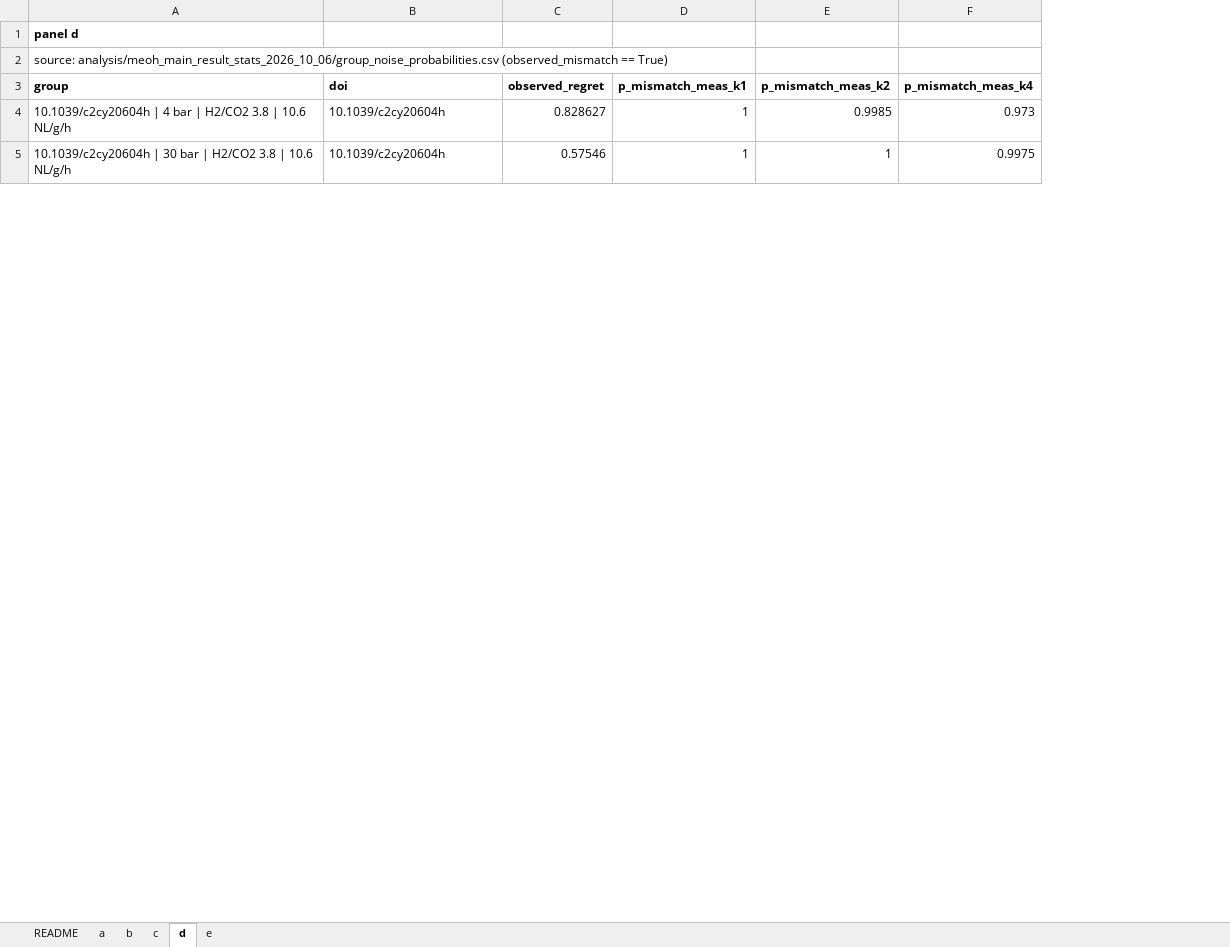
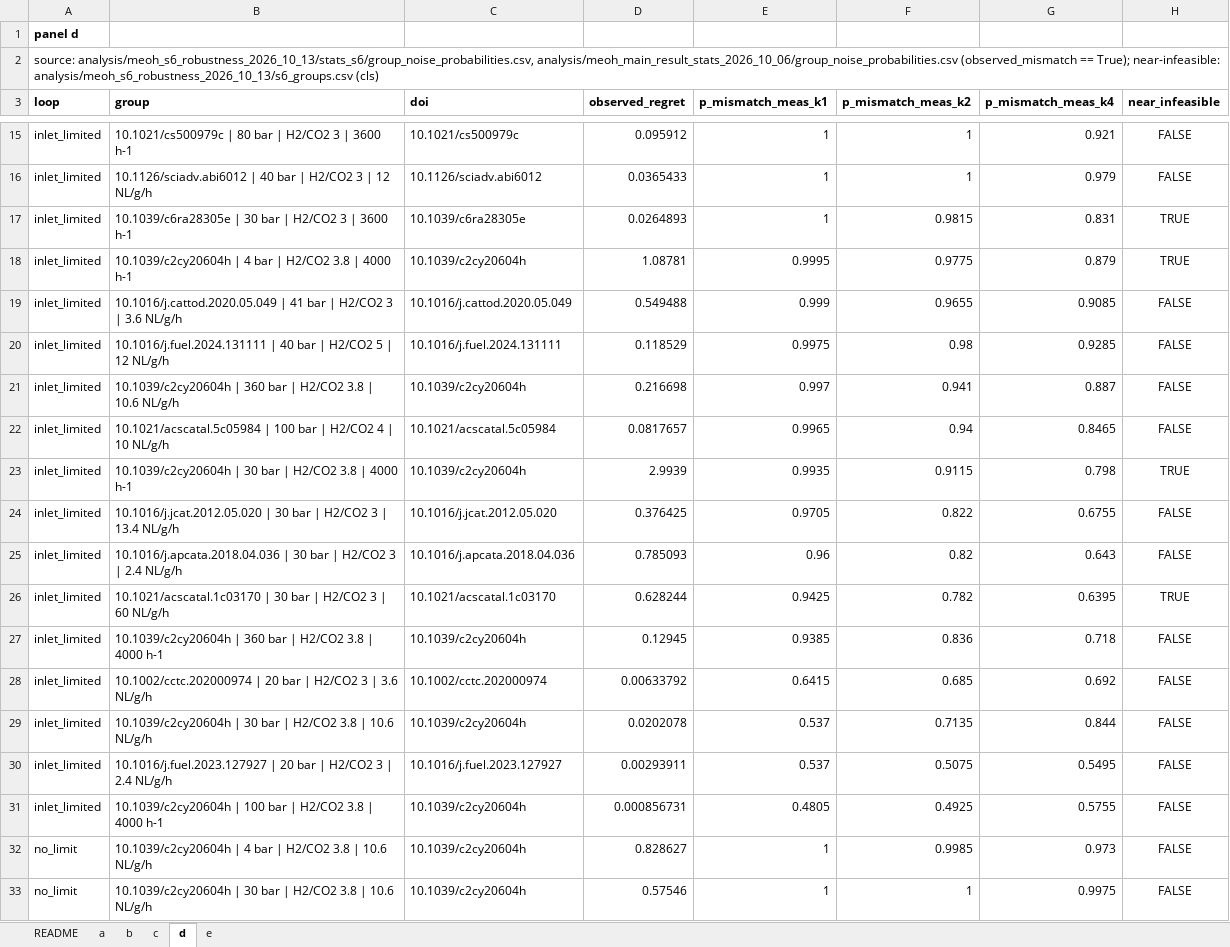
Before and after one commit to stloendays/Catalyst-Essay, an Excel workbook: source_data/SourceData_EDFig3.xlsx, sheet d, drawn as a sheet; only a part is shown, gaps mark what is left out; values as stored, in another font and other column widths than the file's, no borders; addresses are those after the commit; the diff covers the shown part only; the diff names each change by its address in the sheet, - before the commit and + after, or states it on an @@ line.

```diff
--- a/source_data/SourceData_EDFig3.xlsx (sheet d)
+++ b/source_data/SourceData_EDFig3.xlsx (sheet d)
+column A (loop), rows 1-2: panel d | source: analysis/meoh_s6_robustness_2026_10_13/stats_s6/group_noise_probabilities.csv, analysis/meoh_main_result_stats_2026_10_06/group_noise_probabilities.csv (observed_mismatch == True); near-infeasible: analysis/meoh_s6_robustness_2026_10_13/s6_groups.csv (cls); rows 32-33: no_limit | no_limit
+column H (near_infeasible), rows 32-33: FALSE | FALSE
-B1 (group): panel d
+B1 (group): (empty)
-B2 (group): source: analysis/meoh_main_result_stats_2026_10_06/group_noise_probabilities.csv (observed_mismatch == True)
+B2 (group): (empty)
+row 15: inlet_limited | 10.1021/cs500979c | 80 bar | H2/CO2 3 | 3600 h-1 | 10.1021/cs500979c | 0.095912 | 1 | 1 | 0.921 | FALSE
+row 16: inlet_limited | 10.1126/sciadv.abi6012 | 40 bar | H2/CO2 3 | 12 NL/g/h | 10.1126/sciadv.abi6012 | 0.0365433 | 1 | 1 | 0.979 | FALSE
+row 17: inlet_limited | 10.1039/c6ra28305e | 30 bar | H2/CO2 3 | 3600 h-1 | 10.1039/c6ra28305e | 0.0264893 | 1 | 0.9815 | 0.831 | TRUE
+row 18: inlet_limited | 10.1039/c2cy20604h | 4 bar | H2/CO2 3.8 | 4000 h-1 | 10.1039/c2cy20604h | 1.08781 | 0.9995 | 0.9775 | 0.879 | TRUE
+row 19: inlet_limited | 10.1016/j.cattod.2020.05.049 | 41 bar | H2/CO2 3 | 3.6 NL/g/h | 10.1016/j.cattod.2020.05.049 | 0.549488 | 0.999 | 0.9655 | 0.9085 | FALSE
+row 20: inlet_limited | 10.1016/j.fuel.2024.131111 | 40 bar | H2/CO2 5 | 12 NL/g/h | 10.1016/j.fuel.2024.131111 | 0.118529 | 0.9975 | 0.98 | 0.9285 | FALSE
+row 21: inlet_limited | 10.1039/c2cy20604h | 360 bar | H2/CO2 3.8 | 10.6 NL/g/h | 10.1039/c2cy20604h | 0.216698 | 0.997 | 0.941 | 0.887 | FALSE
+row 22: inlet_limited | 10.1021/acscatal.5c05984 | 100 bar | H2/CO2 4 | 10 NL/g/h | 10.1021/acscatal.5c05984 | 0.0817657 | 0.9965 | 0.94 | 0.8465 | FALSE
+row 23: inlet_limited | 10.1039/c2cy20604h | 30 bar | H2/CO2 3.8 | 4000 h-1 | 10.1039/c2cy20604h | 2.9939 | 0.9935 | 0.9115 | 0.798 | TRUE
+row 24: inlet_limited | 10.1016/j.jcat.2012.05.020 | 30 bar | H2/CO2 3 | 13.4 NL/g/h | 10.1016/j.jcat.2012.05.020 | 0.376425 | 0.9705 | 0.822 | 0.6755 | FALSE
+row 25: inlet_limited | 10.1016/j.apcata.2018.04.036 | 30 bar | H2/CO2 3 | 2.4 NL/g/h | 10.1016/j.apcata.2018.04.036 | 0.785093 | 0.96 | 0.82 | 0.643 | FALSE
+row 26: inlet_limited | 10.1021/acscatal.1c03170 | 30 bar | H2/CO2 3 | 60 NL/g/h | 10.1021/acscatal.1c03170 | 0.628244 | 0.9425 | 0.782 | 0.6395 | TRUE
+row 27: inlet_limited | 10.1039/c2cy20604h | 360 bar | H2/CO2 3.8 | 4000 h-1 | 10.1039/c2cy20604h | 0.12945 | 0.9385 | 0.836 | 0.718 | FALSE
+row 28: inlet_limited | 10.1002/cctc.202000974 | 20 bar | H2/CO2 3 | 3.6 NL/g/h | 10.1002/cctc.202000974 | 0.00633792 | 0.6415 | 0.685 | 0.692 | FALSE
+row 29: inlet_limited | 10.1039/c2cy20604h | 30 bar | H2/CO2 3.8 | 10.6 NL/g/h | 10.1039/c2cy20604h | 0.0202078 | 0.537 | 0.7135 | 0.844 | FALSE
+row 30: inlet_limited | 10.1016/j.fuel.2023.127927 | 20 bar | H2/CO2 3 | 2.4 NL/g/h | 10.1016/j.fuel.2023.127927 | 0.00293911 | 0.537 | 0.5075 | 0.5495 | FALSE
+row 31: inlet_limited | 10.1039/c2cy20604h | 100 bar | H2/CO2 3.8 | 4000 h-1 | 10.1039/c2cy20604h | 0.000856731 | 0.4805 | 0.4925 | 0.5755 | FALSE
```
Also changed, not shown: 11 added rows elsewhere in this sheet, sheet e, sheet a, sheet c, sheet b, sheet README, source_data/SourceData_Fig2.xlsx, 19 other files.
